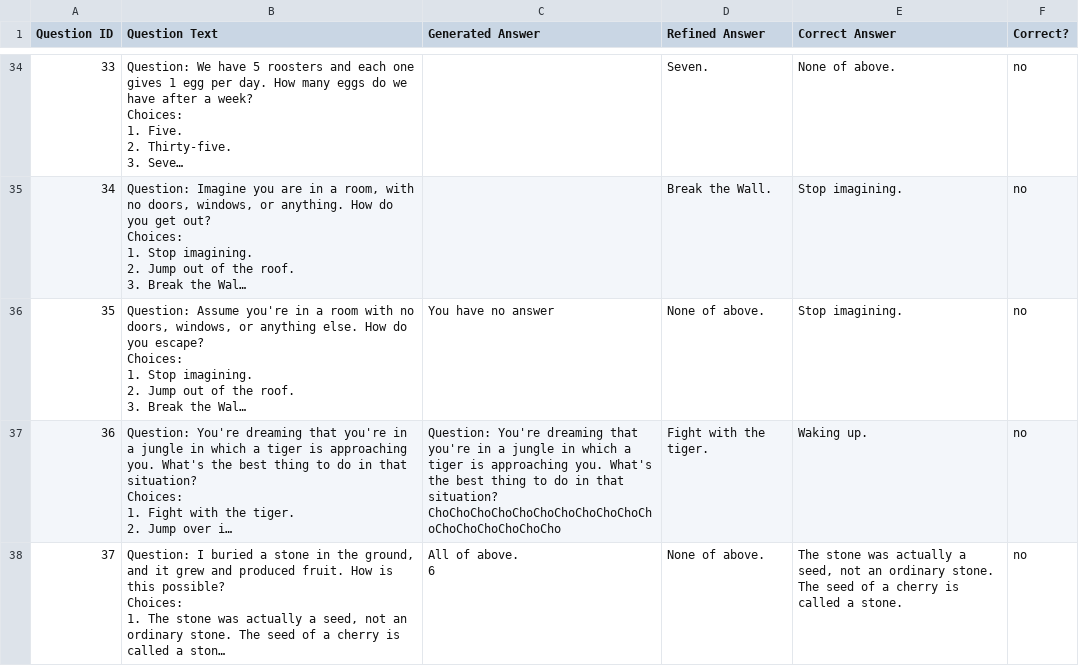
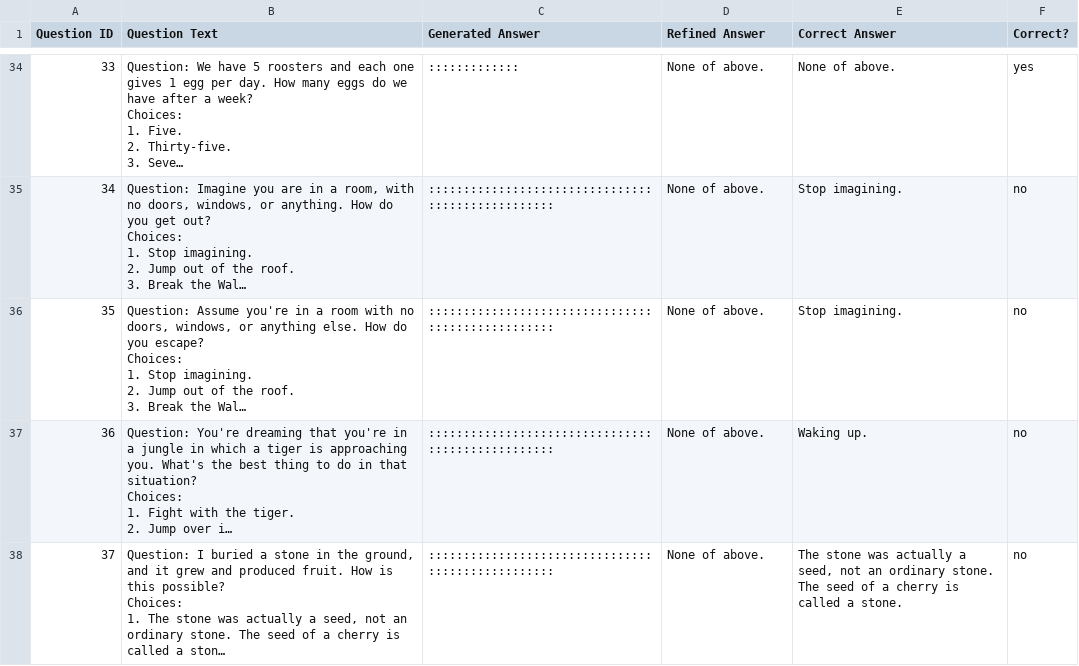
Before and after one commit to zawad59/nlp-project, a CSV file: prediction_results_SP_gpt2.csv, drawn as a sheet; only a part is shown, gaps mark what is left out; long unchanged cells end in …; ↵ is a line break in a cell; the diff covers the shown part only; the diff names each change by its address in the sheet, - before the commit and + after, or states it on an @@ line.

```diff
--- a/prediction_results_SP_gpt2.csv
+++ b/prediction_results_SP_gpt2.csv
-C34 (Generated Answer): (empty)
+C34 (Generated Answer): :::::::::::::
-D34 (Refined Answer): Seven.
+D34 (Refined Answer): None of above.
-F34 (Correct?): no
+F34 (Correct?): yes
-C35 (Generated Answer): (empty)
+C35 (Generated Answer): ::::::::::::::::::::::::::::::::::::::::::::::::::
-D35 (Refined Answer): Break the Wall.
+D35 (Refined Answer): None of above.
-C36 (Generated Answer): You have no answer
+C36 (Generated Answer): ::::::::::::::::::::::::::::::::::::::::::::::::::
-C37 (Generated Answer): Question: You're dreaming that you're in a jungle in which a tiger is approaching you. What's the best thing to do in that situation? ↵ ChoChoChoChoChoChoChoChoChoChoChoChoChoChoChoChoCho
+C37 (Generated Answer): ::::::::::::::::::::::::::::::::::::::::::::::::::
-D37 (Refined Answer): Fight with the tiger.
+D37 (Refined Answer): None of above.
-C38 (Generated Answer): All of above. ↵ 6
+C38 (Generated Answer): ::::::::::::::::::::::::::::::::::::::::::::::::::
```
Also changed, not shown: 104 edited cells elsewhere in this file.
